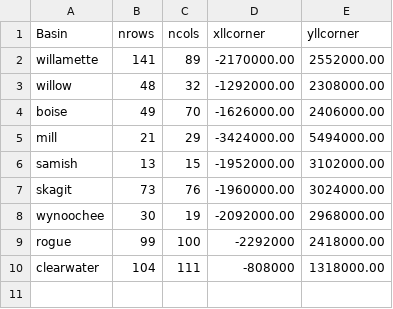
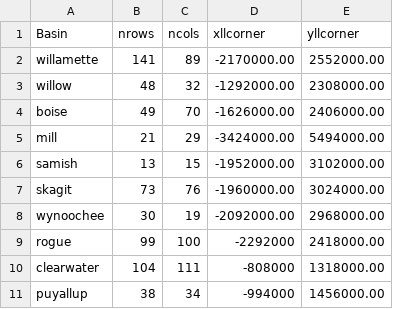
Before and after one commit to gunnarleffler/nwrfc_gridded, a CSV file: script/basins2clip.csv, drawn as a sheet.

```diff
--- a/script/basins2clip.csv
+++ b/script/basins2clip.csv
@@ -10 +10,2 @@ rogue,99,100,-2292000,2418000.00
 clearwater,104,111,-808000,1318000.00
+puyallup,38,34,-994000,1456000.00
```
Also changed, not shown: 7 other files.
